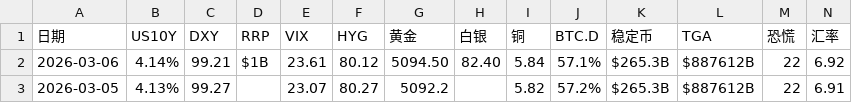
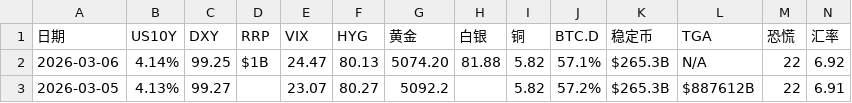
Before and after one commit to bobo8866/project-x-9527-v2, a CSV file: history.csv, drawn as a sheet.

```diff
--- a/history.csv
+++ b/history.csv
@@ -1,3 +1,3 @@
 日期,US10Y,DXY,RRP,VIX,HYG,黄金,白银,铜,BTC.D,稳定币,TGA,恐慌,汇率
-2026-03-06,4.14%,99.21,$1B,23.61,80.12,5094.50,82.40,5.84,57.1%,$265.3B,$887612B,22,6.92
+2026-03-06,4.14%,99.25,$1B,24.47,80.13,5074.20,81.88,5.82,57.1%,$265.3B,N/A,22,6.92
 2026-03-05,4.13%,99.27,,23.07,80.27,5092.2,,5.82,57.2%,$265.3B,$887612B,22,6.91
```
Also changed, not shown: 1 other file.
